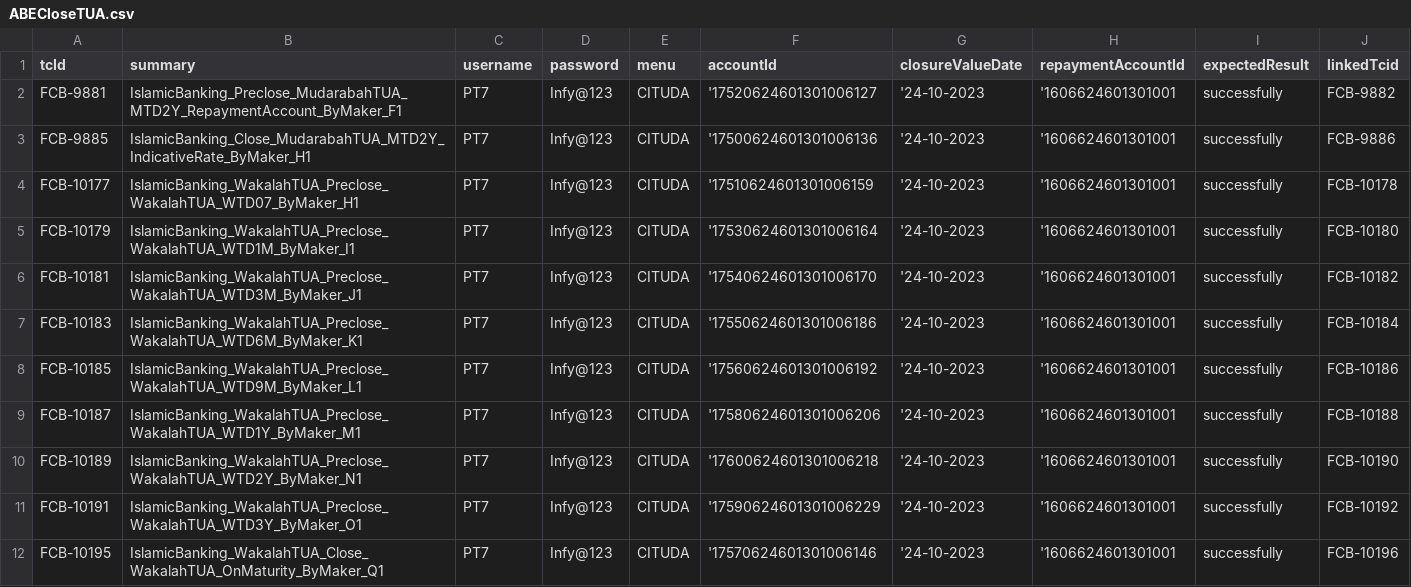
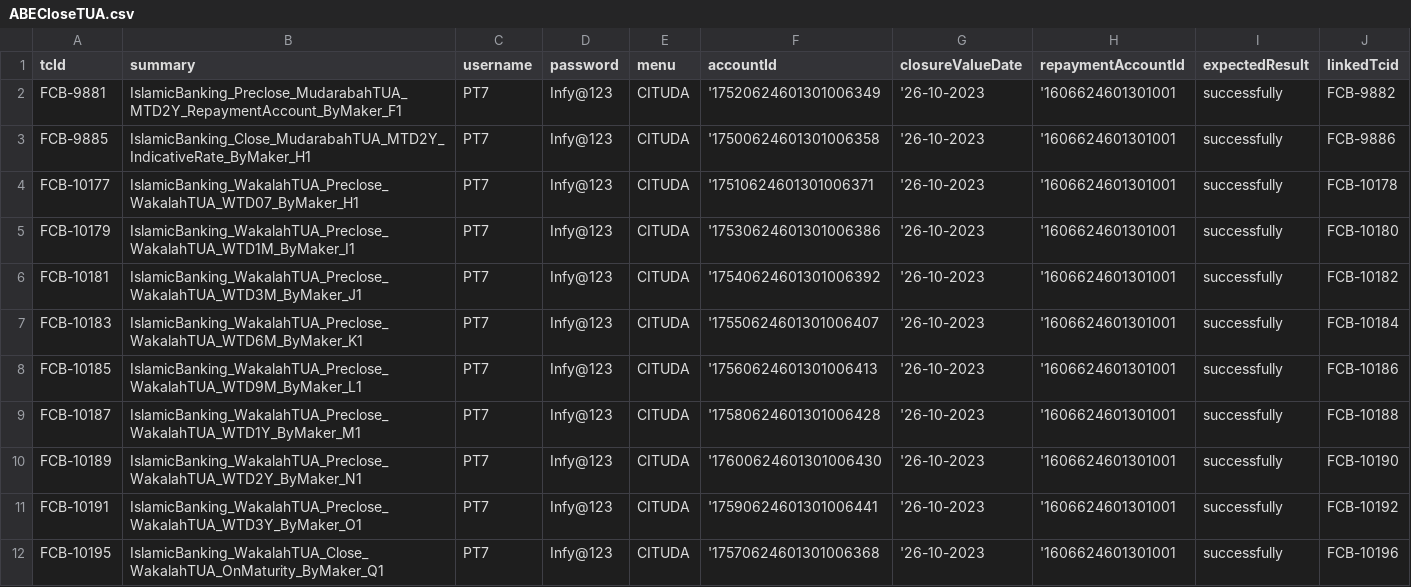
Before and after one commit to tarekelwasseif98/ABE_Selenium, a CSV file: Training/csvFiles/ABECloseTUA.csv, drawn as a sheet.

```diff
--- a/Training/csvFiles/ABECloseTUA.csv
+++ b/Training/csvFiles/ABECloseTUA.csv
@@ -1,12 +1,12 @@
 tcId,summary,username,password,menu,accountId,closureValueDate,repaymentAccountId,expectedResult,linkedTcid
-FCB-9881,IslamicBanking_Preclose_MudarabahTUA_MTD2Y_RepaymentAccount_ByMaker_F1,PT7,Infy@123,CITUDA,'17520624601301006127,'24-10-2023,'1606624601301001,successfully,FCB-9882
-FCB-9885,IslamicBanking_Close_MudarabahTUA_MTD2Y_IndicativeRate_ByMaker_H1,PT7,Infy@123,CITUDA,'17500624601301006136,'24-10-2023,'1606624601301001,successfully,FCB-9886
-FCB-10177,IslamicBanking_WakalahTUA_Preclose_WakalahTUA_WTD07_ByMaker_H1,PT7,Infy@123,CITUDA,'17510624601301006159,'24-10-2023,'1606624601301001,successfully,FCB-10178
-FCB-10179,IslamicBanking_WakalahTUA_Preclose_WakalahTUA_WTD1M_ByMaker_I1,PT7,Infy@123,CITUDA,'17530624601301006164,'24-10-2023,'1606624601301001,successfully,FCB-10180
-FCB-10181,IslamicBanking_WakalahTUA_Preclose_WakalahTUA_WTD3M_ByMaker_J1,PT7,Infy@123,CITUDA,'17540624601301006170,'24-10-2023,'1606624601301001,successfully,FCB-10182
-FCB-10183,IslamicBanking_WakalahTUA_Preclose_WakalahTUA_WTD6M_ByMaker_K1,PT7,Infy@123,CITUDA,'17550624601301006186,'24-10-2023,'1606624601301001,successfully,FCB-10184
-FCB-10185,IslamicBanking_WakalahTUA_Preclose_WakalahTUA_WTD9M_ByMaker_L1,PT7,Infy@123,CITUDA,'17560624601301006192,'24-10-2023,'1606624601301001,successfully,FCB-10186
-FCB-10187,IslamicBanking_WakalahTUA_Preclose_WakalahTUA_WTD1Y_ByMaker_M1,PT7,Infy@123,CITUDA,'17580624601301006206,'24-10-2023,'1606624601301001,successfully,FCB-10188
-FCB-10189,IslamicBanking_WakalahTUA_Preclose_WakalahTUA_WTD2Y_ByMaker_N1,PT7,Infy@123,CITUDA,'17600624601301006218,'24-10-2023,'1606624601301001,successfully,FCB-10190
-FCB-10191,IslamicBanking_WakalahTUA_Preclose_WakalahTUA_WTD3Y_ByMaker_O1,PT7,Infy@123,CITUDA,'17590624601301006229,'24-10-2023,'1606624601301001,successfully,FCB-10192
-FCB-10195,IslamicBanking_WakalahTUA_Close_WakalahTUA_OnMaturity_ByMaker_Q1,PT7,Infy@123,CITUDA,'17570624601301006146,'24-10-2023,'1606624601301001,successfully,FCB-10196
+FCB-9881,IslamicBanking_Preclose_MudarabahTUA_MTD2Y_RepaymentAccount_ByMaker_F1,PT7,Infy@123,CITUDA,'17520624601301006349,'26-10-2023,'1606624601301001,successfully,FCB-9882
+FCB-9885,IslamicBanking_Close_MudarabahTUA_MTD2Y_IndicativeRate_ByMaker_H1,PT7,Infy@123,CITUDA,'17500624601301006358,'26-10-2023,'1606624601301001,successfully,FCB-9886
+FCB-10177,IslamicBanking_WakalahTUA_Preclose_WakalahTUA_WTD07_ByMaker_H1,PT7,Infy@123,CITUDA,'17510624601301006371,'26-10-2023,'1606624601301001,successfully,FCB-10178
+FCB-10179,IslamicBanking_WakalahTUA_Preclose_WakalahTUA_WTD1M_ByMaker_I1,PT7,Infy@123,CITUDA,'17530624601301006386,'26-10-2023,'1606624601301001,successfully,FCB-10180
+FCB-10181,IslamicBanking_WakalahTUA_Preclose_WakalahTUA_WTD3M_ByMaker_J1,PT7,Infy@123,CITUDA,'17540624601301006392,'26-10-2023,'1606624601301001,successfully,FCB-10182
+FCB-10183,IslamicBanking_WakalahTUA_Preclose_WakalahTUA_WTD6M_ByMaker_K1,PT7,Infy@123,CITUDA,'17550624601301006407,'26-10-2023,'1606624601301001,successfully,FCB-10184
+FCB-10185,IslamicBanking_WakalahTUA_Preclose_WakalahTUA_WTD9M_ByMaker_L1,PT7,Infy@123,CITUDA,'17560624601301006413,'26-10-2023,'1606624601301001,successfully,FCB-10186
+FCB-10187,IslamicBanking_WakalahTUA_Preclose_WakalahTUA_WTD1Y_ByMaker_M1,PT7,Infy@123,CITUDA,'17580624601301006428,'26-10-2023,'1606624601301001,successfully,FCB-10188
+FCB-10189,IslamicBanking_WakalahTUA_Preclose_WakalahTUA_WTD2Y_ByMaker_N1,PT7,Infy@123,CITUDA,'17600624601301006430,'26-10-2023,'1606624601301001,successfully,FCB-10190
+FCB-10191,IslamicBanking_WakalahTUA_Preclose_WakalahTUA_WTD3Y_ByMaker_O1,PT7,Infy@123,CITUDA,'17590624601301006441,'26-10-2023,'1606624601301001,successfully,FCB-10192
+FCB-10195,IslamicBanking_WakalahTUA_Close_WakalahTUA_OnMaturity_ByMaker_Q1,PT7,Infy@123,CITUDA,'17570624601301006368,'26-10-2023,'1606624601301001,successfully,FCB-10196
```
Also changed, not shown: Training/csvFiles/ABECloseCasaAccountMudarabah.csv, Training/csvFiles/ABEDisburseMurabahaAccountMurabahaFinancing.csv, 32 other files.
